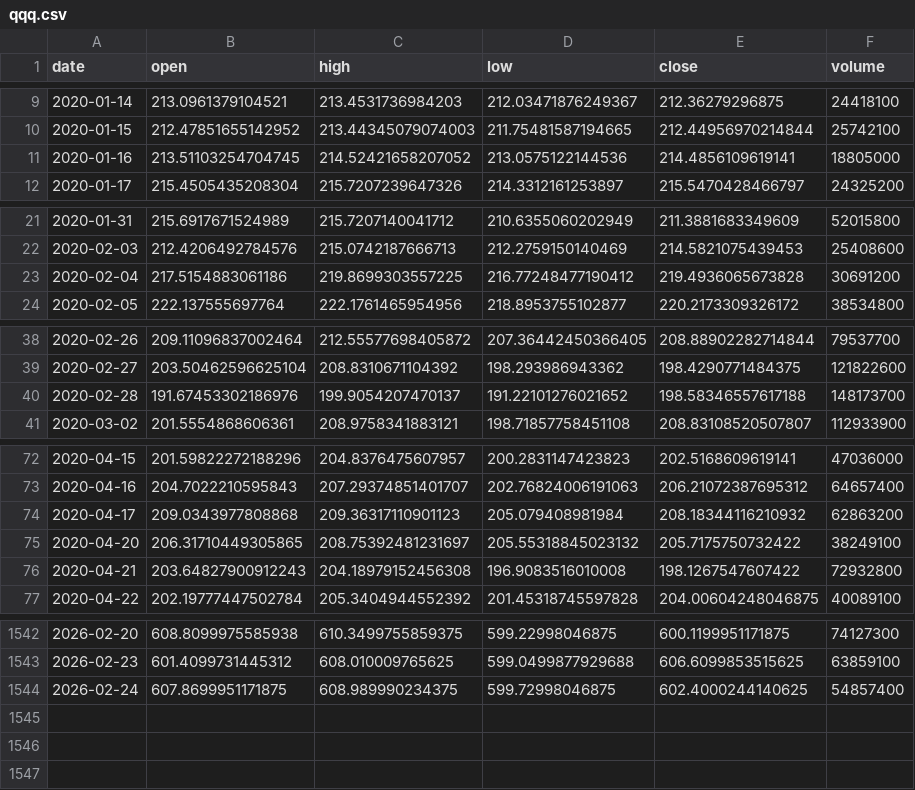
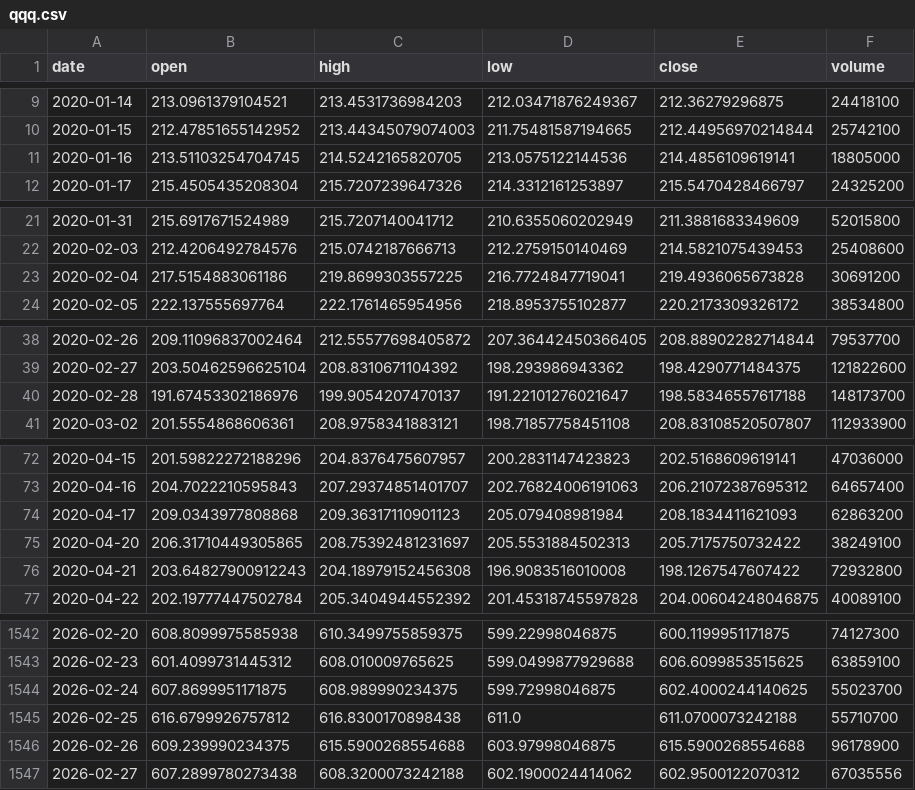
Before and after one commit to stoneskin/StockPredictor, a CSV file: data/cache/qqq.csv, drawn as a sheet; only a part is shown, gaps mark what is left out; the diff covers the shown part only.

```diff
--- a/data/cache/qqq.csv
+++ b/data/cache/qqq.csv
@@ -10,3 +10,3 @@ date,open,high,low,close,volume
 2020-01-15,212.47851655142952,213.44345079074003,211.75481587194665,212.44956970214844,25742100
-2020-01-16,213.51103254704745,214.52421658207052,213.0575122144536,214.4856109619141,18805000
+2020-01-16,213.51103254704745,214.5242165820705,213.0575122144536,214.4856109619141,18805000
 2020-01-17,215.4505435208304,215.7207239647326,214.3312161253897,215.5470428466797,24325200
@@ -22,3 +22,3 @@ date,open,high,low,close,volume
 2020-02-03,212.4206492784576,215.0742187666713,212.2759150140469,214.5821075439453,25408600
-2020-02-04,217.5154883061186,219.8699303557225,216.77248477190412,219.4936065673828,30691200
+2020-02-04,217.5154883061186,219.8699303557225,216.7724847719041,219.4936065673828,30691200
 2020-02-05,222.137555697764,222.1761465954956,218.8953755102877,220.2173309326172,38534800
@@ -39,3 +39,3 @@ date,open,high,low,close,volume
 2020-02-27,203.50462596625104,208.8310671104392,198.293986943362,198.4290771484375,121822600
-2020-02-28,191.67453302186976,199.9054207470137,191.22101276021652,198.58346557617188,148173700
+2020-02-28,191.67453302186976,199.9054207470137,191.22101276021647,198.58346557617188,148173700
 2020-03-02,201.5554868606361,208.9758341883121,198.71857758451108,208.83108520507807,112933900
@@ -73,4 +73,4 @@ date,open,high,low,close,volume
 2020-04-16,204.7022210595843,207.29374851401707,202.76824006191063,206.21072387695312,64657400
-2020-04-17,209.0343977808868,209.36317110901123,205.079408981984,208.18344116210932,62863200
-2020-04-20,206.31710449305865,208.75392481231697,205.55318845023132,205.7175750732422,38249100
+2020-04-17,209.0343977808868,209.36317110901123,205.079408981984,208.1834411621093,62863200
+2020-04-20,206.31710449305865,208.75392481231697,205.5531884502313,205.7175750732422,38249100
 2020-04-21,203.64827900912243,204.18979152456308,196.9083516010008,198.1267547607422,72932800
@@ -1543,2 +1543,5 @@ date,open,high,low,close,volume
 2026-02-23,601.4099731445312,608.010009765625,599.0499877929688,606.6099853515625,63859100
-2026-02-24,607.8699951171875,608.989990234375,599.72998046875,602.4000244140625,54857400
+2026-02-24,607.8699951171875,608.989990234375,599.72998046875,602.4000244140625,55023700
+2026-02-25,616.6799926757812,616.8300170898438,611.0,611.0700073242188,55710700
+2026-02-26,609.239990234375,615.5900268554688,603.97998046875,615.5900268554688,96178900
+2026-02-27,607.2899780273438,608.3200073242188,602.1900024414062,602.9500122070312,67035556
```
Also changed, not shown: 4 edited cells elsewhere in this file, data/cache/spy.csv, 2 other files.
